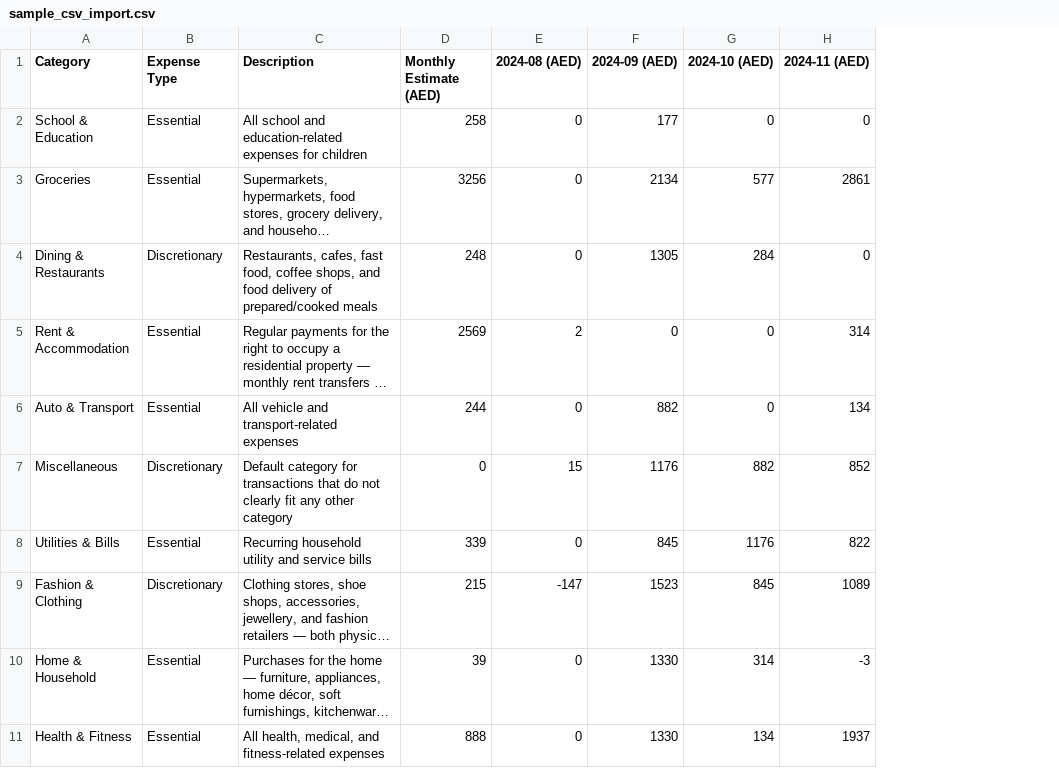
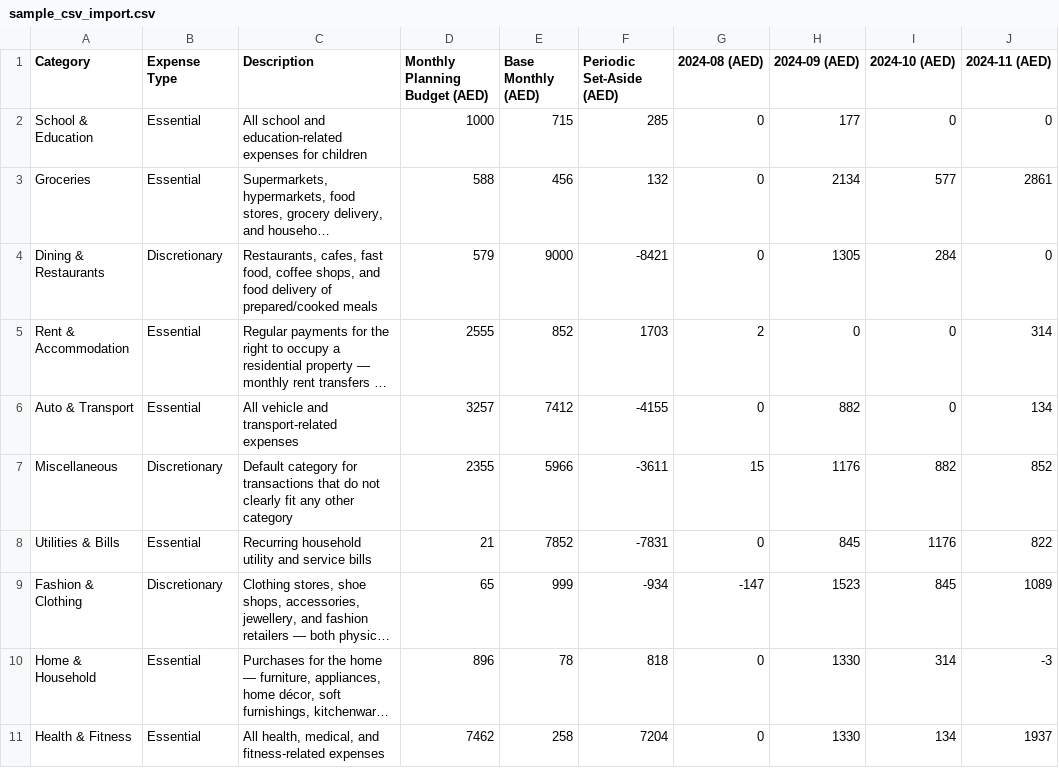
Before and after one commit to bahaeomid/networth-navigator, a CSV file: sample_csv_import.csv, drawn as a sheet; only a part is shown; long unchanged cells end in …; removed rows and columns are numbered as before the commit, all else as after; the diff names each change by its address in the sheet, - before the commit and + after, or states it on an @@ line.

Commit message:
fix: update CSV import logic to use 'Monthly Planning Budget (AED)' column; update tooltips and errors; keep backward compat

```diff
--- a/sample_csv_import.csv
+++ b/sample_csv_import.csv
-column D (Monthly Estimate (AED)), rows 2-11: 258 | 3256 | 248 | 2569 | 244 | 0 | 339 | 215 | 39 | 888
+column D (Monthly Planning Budget (AED)), rows 2-11: 1000 | 588 | 579 | 2555 | 3257 | 2355 | 21 | 65 | 896 | 7462
+column E (Base Monthly (AED)), rows 2-11: 715 | 456 | 9000 | 852 | 7412 | 5966 | 7852 | 999 | 78 | 258
+column F (Periodic Set-Aside (AED)), rows 2-11: 285 | 132 | -8421 | 1703 | -4155 | -3611 | -7831 | -934 | 818 | 7204
```
Also changed, not shown: 1 other file.
